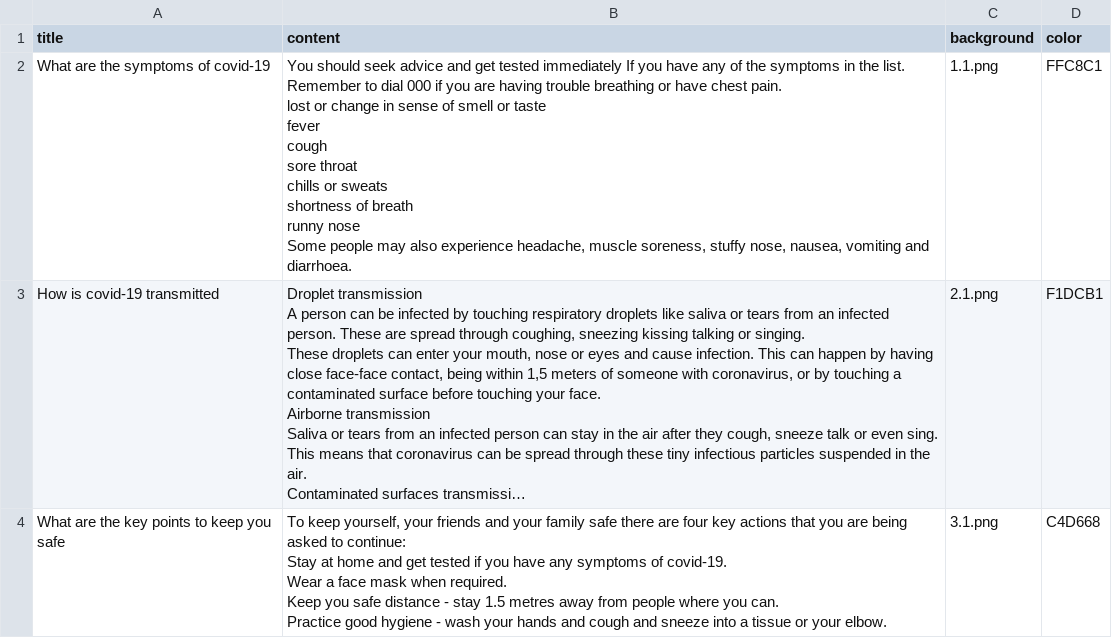
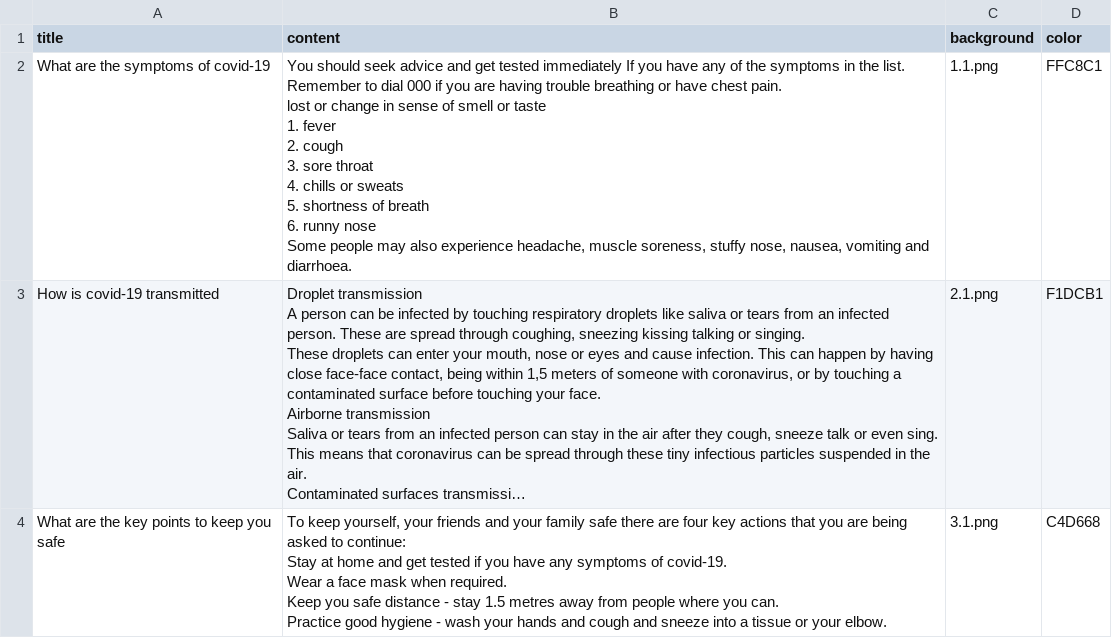
Before and after one commit to cutesparrow/Melbourne-exercise-server, a CSV file: resources/about_covid.csv, drawn as a sheet; only a part is shown; long unchanged cells end in …; ↵ is a line break in a cell; the diff names each change by its address in the sheet, - before the commit and + after, or states it on an @@ line.

Commit message:
update about_covid 19

```diff
--- a/resources/about_covid.csv
+++ b/resources/about_covid.csv
-B2 (content): …or taste ↵ fever ↵ cough ↵ sore throat ↵ chills or sweats ↵ shortness of breath ↵ runny nose…
+B2 (content): …or taste ↵ 1. fever ↵ 2. cough ↵ 3. sore throat ↵ 4. chills or sweats ↵ 5. shortness of breath ↵ 6. runny nose…
```
Also changed, not shown: 39 other files.
